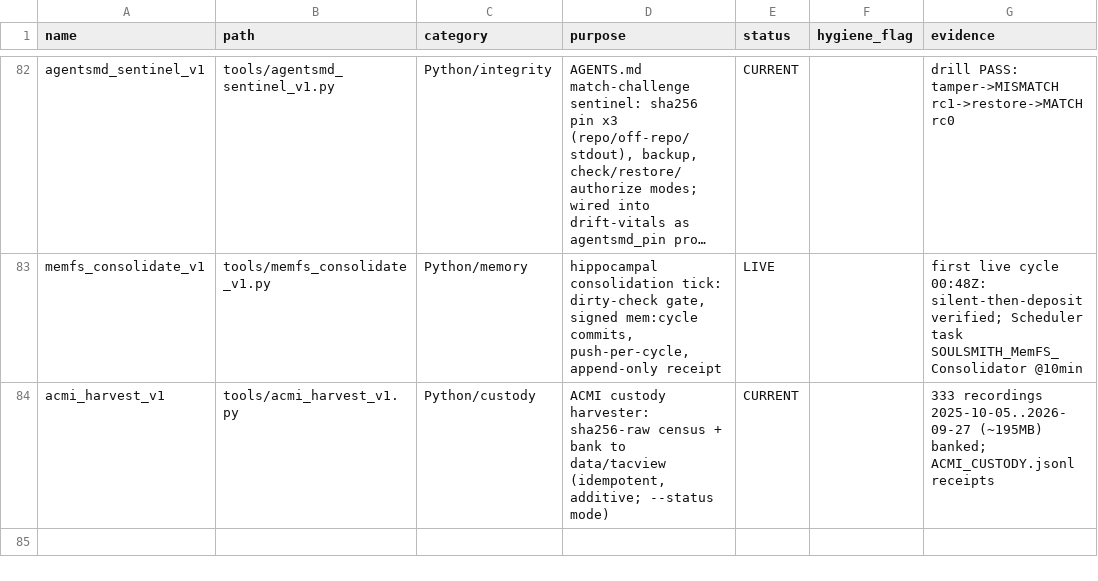
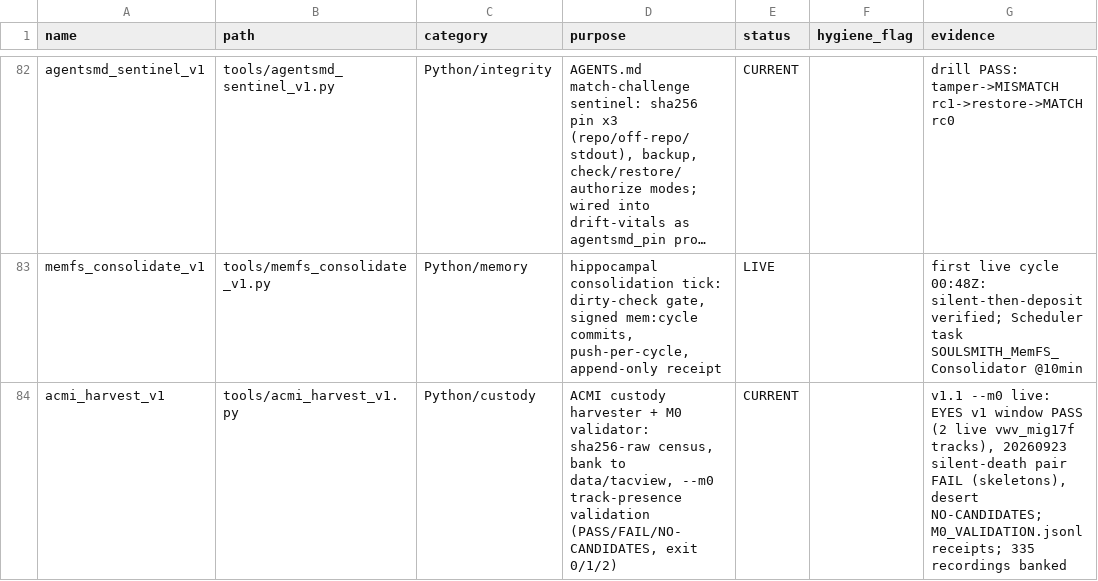
Before and after one commit to KaptKolostomy/postal_lane, a CSV file: liber_status/01_TOOLS.csv, drawn as a sheet; only a part is shown, gaps mark what is left out; long unchanged cells end in …; the diff names each change by its address in the sheet, - before the commit and + after, or states it on an @@ line.

Commit message:
liber: acmi_harvest_v1 row reflects v1.1 --m0 validator (purpose + live vector evidence)

```diff
--- a/liber_status/01_TOOLS.csv
+++ b/liber_status/01_TOOLS.csv
-D84 (purpose): ACMI custody harvester: sha256-raw census + bank to data/tacview (idempotent, additive; --status mode)
+D84 (purpose): ACMI custody harvester + M0 validator: sha256-raw census, bank to data/tacview, --m0 track-presence validation (PASS/FAIL/NO-CANDIDATES, exit 0/1/2)
-G84 (evidence): 333 recordings 2025-10-05..2026-09-27 (~195MB) banked; ACMI_CUSTODY.jsonl receipts
+G84 (evidence): v1.1 --m0 live: EYES v1 window PASS (2 live vwv_mig17f tracks), 20260923 silent-death pair FAIL (skeletons), desert NO-CANDIDATES; M0_VALIDATION.jsonl receipts; 335 recordings banked
```
